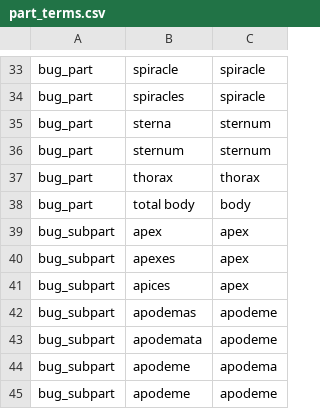
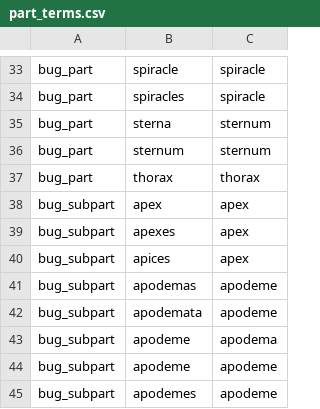
Before and after one commit to rafelafrance/AnopluraTraiter, a CSV file: anoplura/rules/terms/part_terms.csv, drawn as a sheet; only a part is shown, gaps mark what is left out; the shorter side is filled out with more unchanged rows.

```diff
--- a/anoplura/rules/terms/part_terms.csv
+++ b/anoplura/rules/terms/part_terms.csv
@@ -37,3 +37,2 @@ bug_part,sternum,sternum
 bug_part,thorax,thorax
-bug_part,total body,body
 bug_subpart,apex,apex
```
Also changed, not shown: anoplura/rules/terms/dimension_terms.csv, 8 other files.
